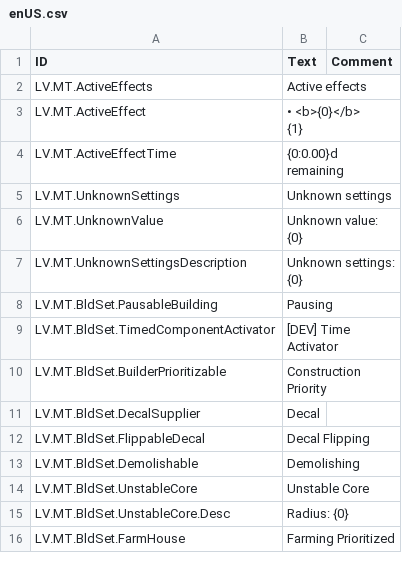
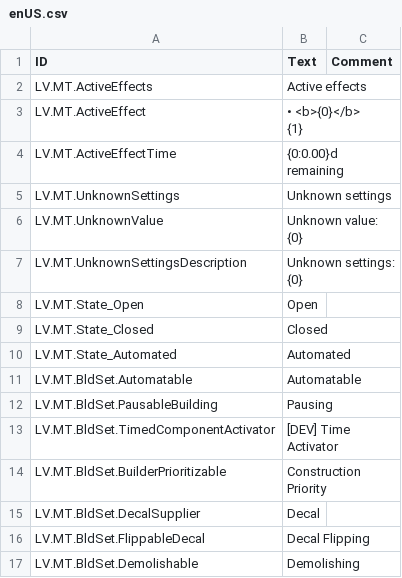
Before and after one commit to datvm/TimberbornMods, a CSV file: ModdableTimberborn/Localizations/enUS.csv, drawn as a sheet; only a part is shown; the shorter side is filled out with more unchanged rows; the diff covers the shown part only.

```diff
--- a/ModdableTimberborn/Localizations/enUS.csv
+++ b/ModdableTimberborn/Localizations/enUS.csv
@@ -8,2 +8,6 @@ LV.MT.UnknownValue,"Unknown value: {0}",
 LV.MT.UnknownSettingsDescription,"Unknown settings: {0}",
+LV.MT.State_Open,"Open",
+LV.MT.State_Closed,"Closed",
+LV.MT.State_Automated,"Automated",
+LV.MT.BldSet.Automatable,"Automatable",
 LV.MT.BldSet.PausableBuilding,"Pausing",
```
Also changed, not shown: 21 added rows elsewhere in this file, TImprove4UX/Localizations/enUS.csv, 35 other files.
